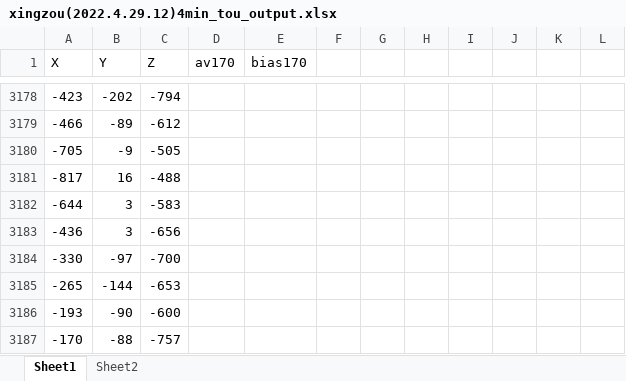
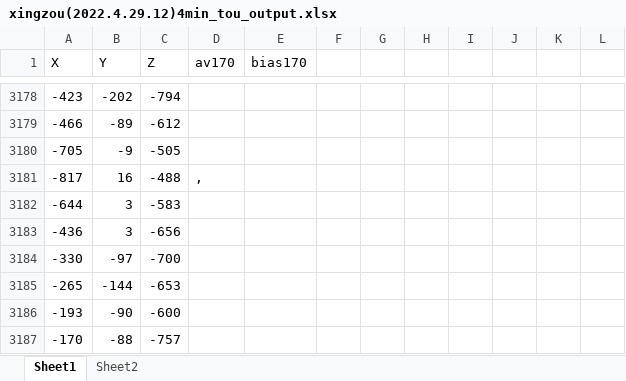
Before and after one commit to phoenix9668/RFID_CC1101_433MHz_V2, an Excel workbook: Doc/Matlab/caishi/xingzou(2022.4.29.12)4min_tou_output.xlsx, sheet Sheet1, drawn as a sheet; only a part is shown, gaps mark what is left out; values as stored, in another font and other column widths than the file's, no borders; charts and pictures not drawn; the diff names each change by its address in the sheet, - before the commit and + after, or states it on an @@ line.

```diff
--- a/Doc/Matlab/caishi/xingzou(2022.4.29.12)4min_tou_output.xlsx (sheet Sheet1)
+++ b/Doc/Matlab/caishi/xingzou(2022.4.29.12)4min_tou_output.xlsx (sheet Sheet1)
-D3181 (av170): (empty)
+D3181 (av170): ,
```
Also changed, not shown: charts or pictures, Doc/Matlab/caishi/caishi(2022.4.29.12)5min_tou_44.30_45.59(down2up)_output.xlsx, Doc/Matlab/caishi/caishi(2022.4.29.12)5min_tou_46.22_48.21_output.xlsx, 47 other files.
